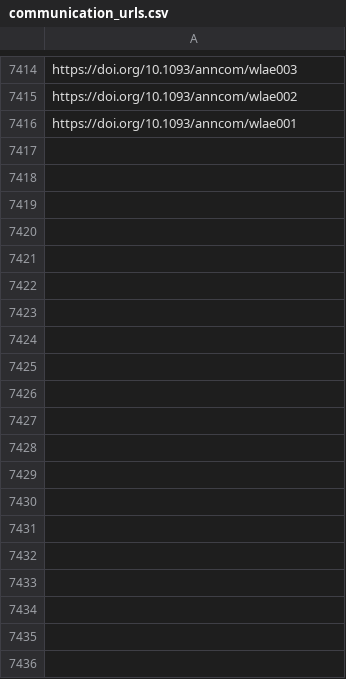
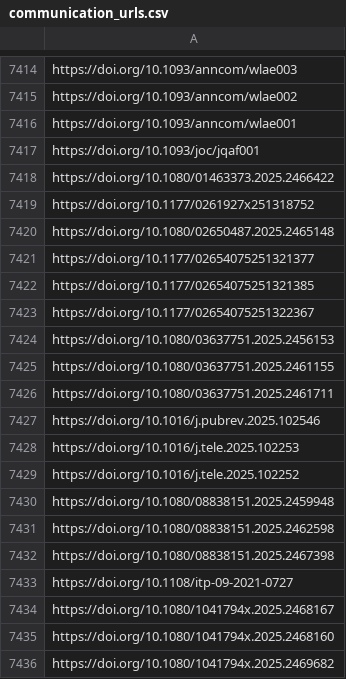
Before and after one commit to jacob-long/picnic, a CSV file: memory/communication_urls.csv, drawn as a sheet; only a part is shown, gaps mark what is left out; the diff covers the shown part only.

```diff
--- a/memory/communication_urls.csv
+++ b/memory/communication_urls.csv
@@ -7416 +7416,21 @@ https://doi.org/10.1093/anncom/wlae002
 https://doi.org/10.1093/anncom/wlae001
+https://doi.org/10.1093/joc/jqaf001
+https://doi.org/10.1080/01463373.2025.2466422
+https://doi.org/10.1177/0261927x251318752
+https://doi.org/10.1080/02650487.2025.2465148
+https://doi.org/10.1177/02654075251321377
+https://doi.org/10.1177/02654075251321385
+https://doi.org/10.1177/02654075251322367
+https://doi.org/10.1080/03637751.2025.2456153
+https://doi.org/10.1080/03637751.2025.2461155
+https://doi.org/10.1080/03637751.2025.2461711
+https://doi.org/10.1016/j.pubrev.2025.102546
+https://doi.org/10.1016/j.tele.2025.102253
+https://doi.org/10.1016/j.tele.2025.102252
+https://doi.org/10.1080/08838151.2025.2459948
+https://doi.org/10.1080/08838151.2025.2462598
+https://doi.org/10.1080/08838151.2025.2467398
+https://doi.org/10.1108/itp-09-2021-0727
+https://doi.org/10.1080/1041794x.2025.2468167
+https://doi.org/10.1080/1041794x.2025.2468160
+https://doi.org/10.1080/1041794x.2025.2469682
```
Also changed, not shown: 54 added rows elsewhere in this file, memory/po_urls.csv, memory/politics_urls.csv, 11 other files.
